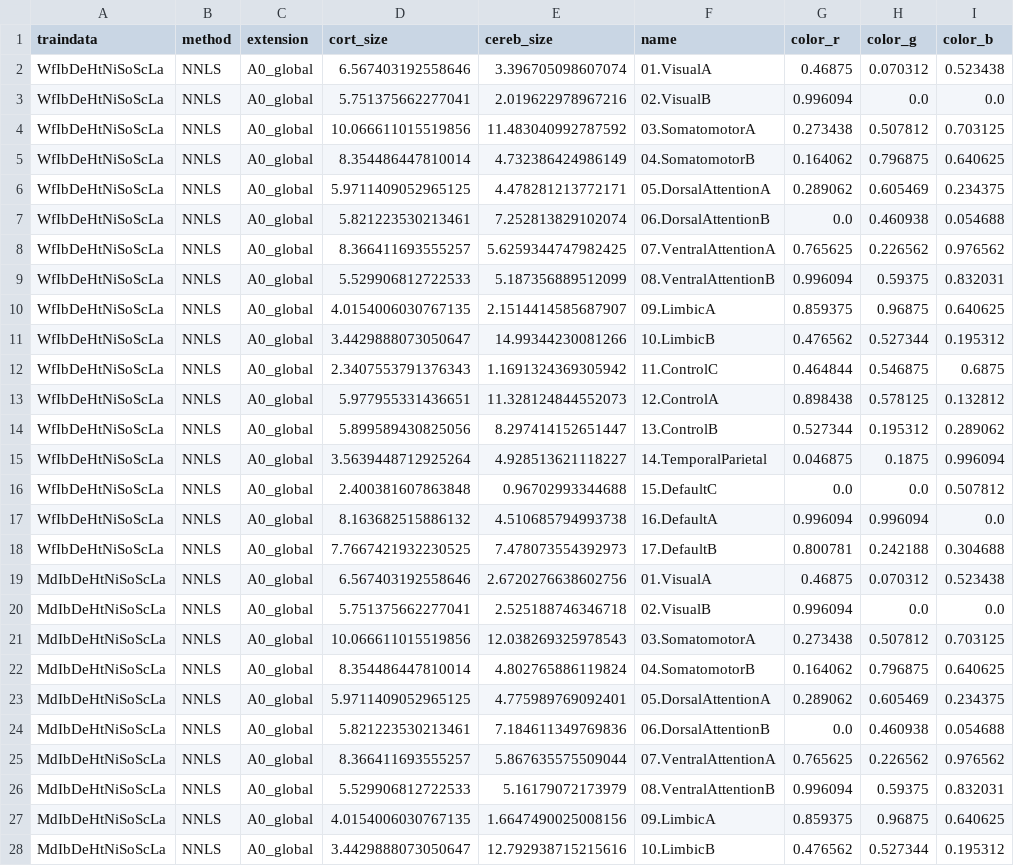
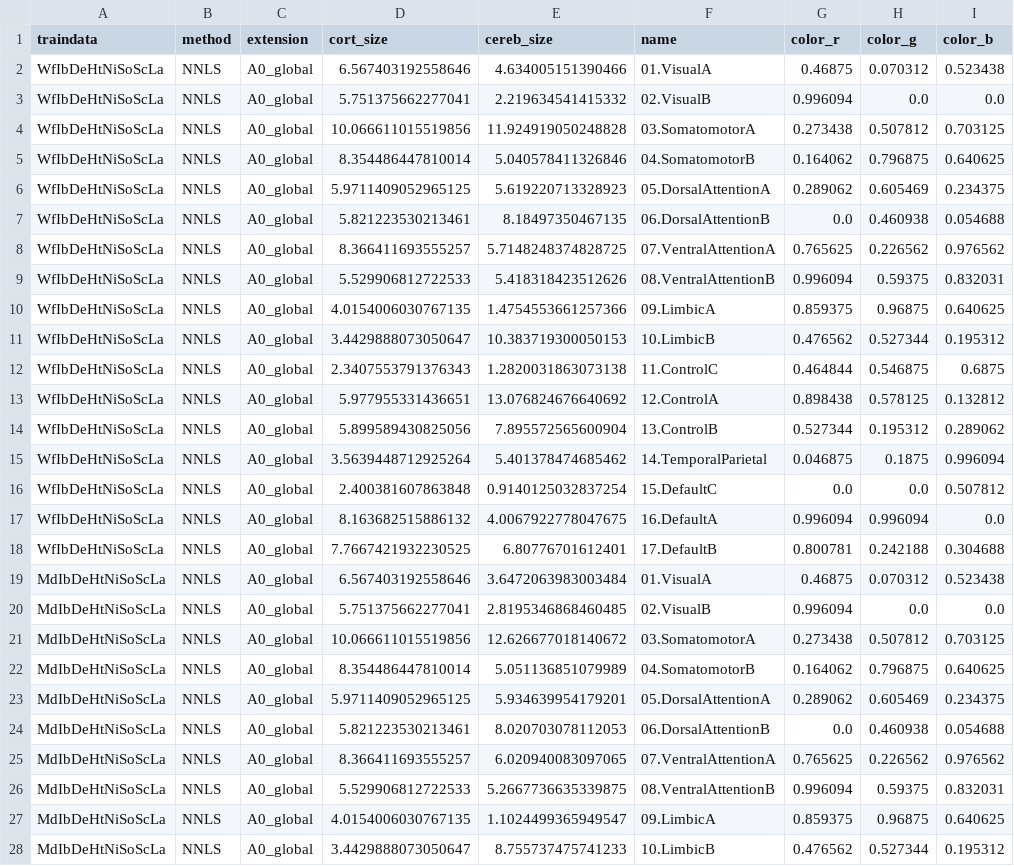
Before and after one commit to DiedrichsenLab/cortico_cereb_connectivity, a TSV file: notebooks/5. Model_description/network_weights_yeo_loo.tsv, drawn as a sheet; only a part is shown; the diff covers the shown part only; the diff names each change by its address in the sheet, - before the commit and + after, or states it on an @@ line.

```diff
--- a/notebooks/5. Model_description/network_weights_yeo_loo.tsv
+++ b/notebooks/5. Model_description/network_weights_yeo_loo.tsv
-E2 (cereb_size): 3.396705098607074
+E2 (cereb_size): 4.634005151390466
-E3 (cereb_size): 2.019622978967216
+E3 (cereb_size): 2.219634541415332
-E4 (cereb_size): 11.483040992787592
+E4 (cereb_size): 11.924919050248828
-E5 (cereb_size): 4.732386424986149
+E5 (cereb_size): 5.040578411326846
-E6 (cereb_size): 4.478281213772171
+E6 (cereb_size): 5.619220713328923
-E7 (cereb_size): 7.252813829102074
+E7 (cereb_size): 8.18497350467135
-E8 (cereb_size): 5.6259344747982425
+E8 (cereb_size): 5.7148248374828725
-E9 (cereb_size): 5.187356889512099
+E9 (cereb_size): 5.418318423512626
-E10 (cereb_size): 2.1514414585687907
+E10 (cereb_size): 1.4754553661257366
-E11 (cereb_size): 14.99344230081266
+E11 (cereb_size): 10.383719300050153
-E12 (cereb_size): 1.1691324369305942
+E12 (cereb_size): 1.2820031863073138
-E13 (cereb_size): 11.328124844552073
+E13 (cereb_size): 13.076824676640692
-E14 (cereb_size): 8.297414152651447
+E14 (cereb_size): 7.895572565600904
-E15 (cereb_size): 4.928513621118227
+E15 (cereb_size): 5.401378474685462
-E16 (cereb_size): 0.96702993344688
+E16 (cereb_size): 0.9140125032837254
-E17 (cereb_size): 4.510685794993738
+E17 (cereb_size): 4.0067922778047675
-E18 (cereb_size): 7.478073554392973
+E18 (cereb_size): 6.80776701612401
-E19 (cereb_size): 2.6720276638602756
+E19 (cereb_size): 3.6472063983003484
-E20 (cereb_size): 2.525188746346718
+E20 (cereb_size): 2.8195346868460485
-E21 (cereb_size): 12.038269325978543
+E21 (cereb_size): 12.626677018140672
-E22 (cereb_size): 4.802765886119824
+E22 (cereb_size): 5.051136851079989
-E23 (cereb_size): 4.775989769092401
+E23 (cereb_size): 5.934639954179201
-E24 (cereb_size): 7.184611349769836
+E24 (cereb_size): 8.020703078112053
-E25 (cereb_size): 5.867635575509044
+E25 (cereb_size): 6.020940083097065
-E26 (cereb_size): 5.16179072173979
+E26 (cereb_size): 5.2667736635339875
-E27 (cereb_size): 1.6647490025008156
+E27 (cereb_size): 1.1024499365949547
-E28 (cereb_size): 12.792938715215616
+E28 (cereb_size): 8.755737475741233
```
Also changed, not shown: 126 edited cells elsewhere in this file, 7 other files.
